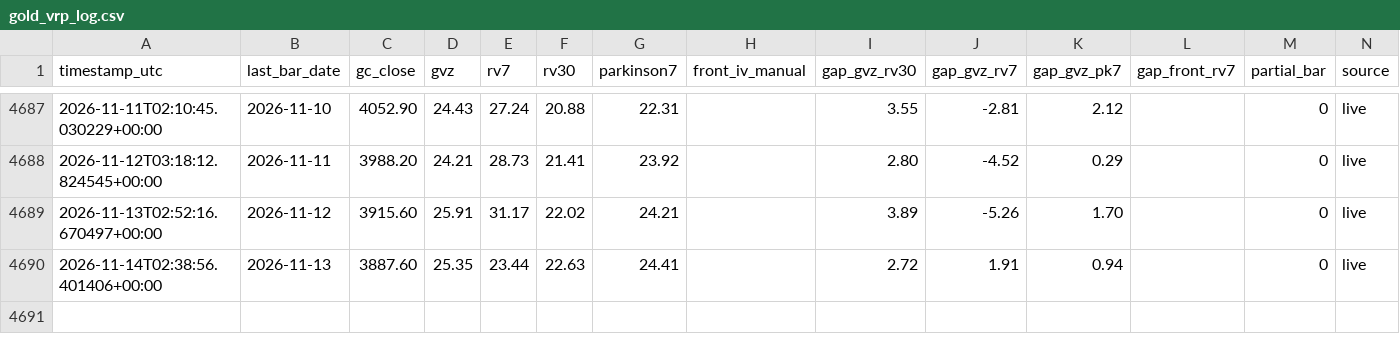
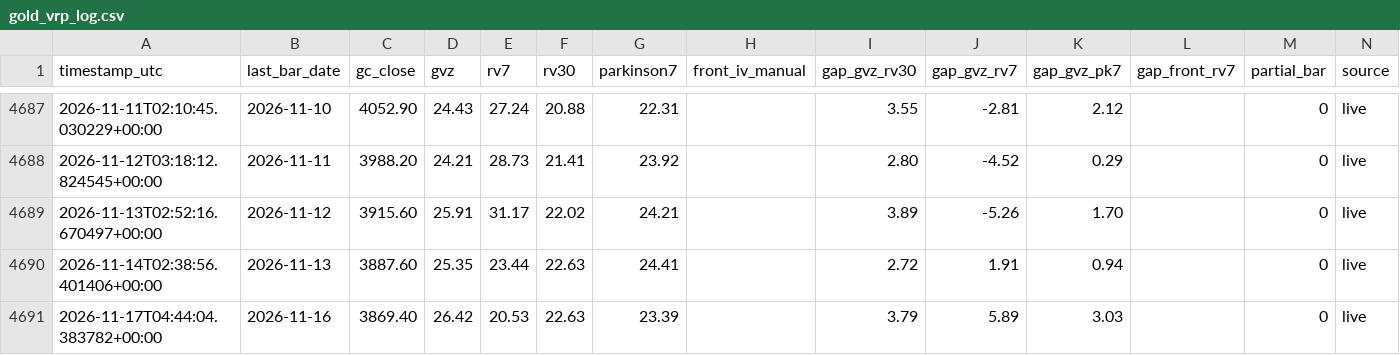
Before and after one commit to wayurin88/gold-vrp-monitor-, a CSV file: gold_vrp_log.csv, drawn as a sheet; only a part is shown, gaps mark what is left out.

```diff
--- a/gold_vrp_log.csv
+++ b/gold_vrp_log.csv
@@ -4690 +4690,2 @@ timestamp_utc,last_bar_date,gc_close,gvz,rv7,rv30,parkinson7,front_iv_manual,gap
 2026-11-14T02:38:56.401406+00:00,2026-11-13,3887.60,25.35,23.44,22.63,24.41,,2.72,1.91,0.94,,0,live
+2026-11-17T04:44:04.383782+00:00,2026-11-16,3869.40,26.42,20.53,22.63,23.39,,3.79,5.89,3.03,,0,live
```
